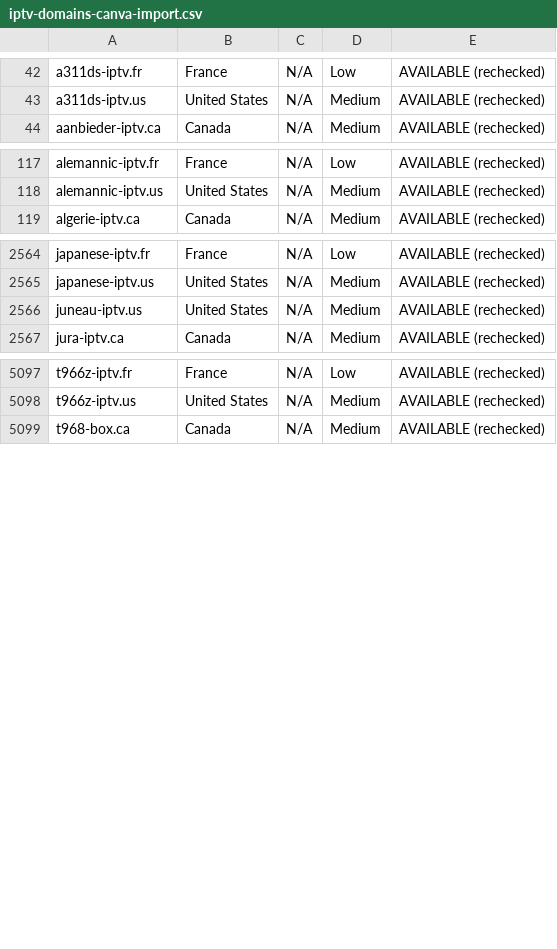
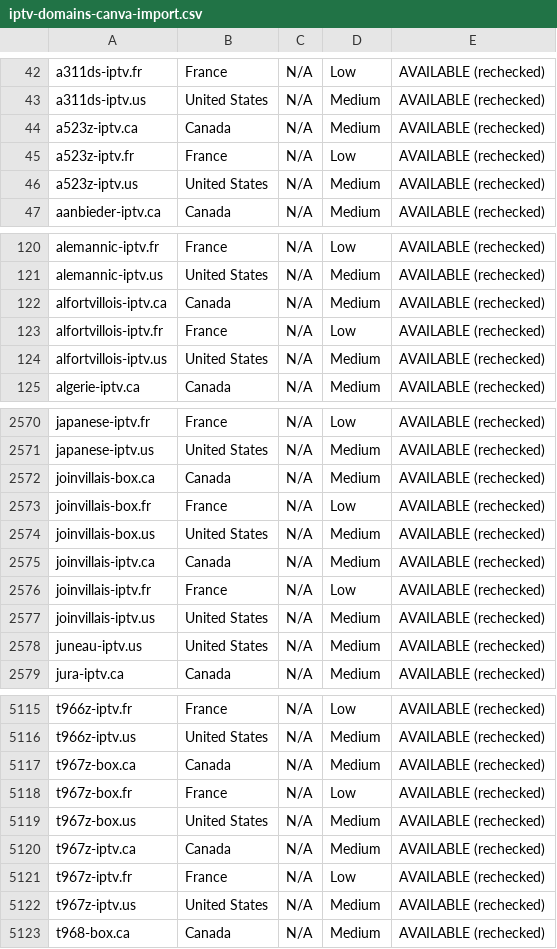
Before and after one commit to CryptoNews24/edit, a CSV file: research/iptv-seo/canva/iptv-domains-canva-import.csv, drawn as a sheet; only a part is shown, gaps mark what is left out; the diff covers the shown part only; the diff names each change by its address in the sheet, - before the commit and + after, or states it on an @@ line.

```diff
--- a/research/iptv-seo/canva/iptv-domains-canva-import.csv
+++ b/research/iptv-seo/canva/iptv-domains-canva-import.csv
+row 44: a523z-iptv.ca | Canada | N/A | Medium | AVAILABLE (rechecked)
+row 45: a523z-iptv.fr | France | N/A | Low | AVAILABLE (rechecked)
+row 46: a523z-iptv.us | United States | N/A | Medium | AVAILABLE (rechecked)
+row 122: alfortvillois-iptv.ca | Canada | N/A | Medium | AVAILABLE (rechecked)
+row 123: alfortvillois-iptv.fr | France | N/A | Low | AVAILABLE (rechecked)
+row 124: alfortvillois-iptv.us | United States | N/A | Medium | AVAILABLE (rechecked)
+row 2572: joinvillais-box.ca | Canada | N/A | Medium | AVAILABLE (rechecked)
+row 2573: joinvillais-box.fr | France | N/A | Low | AVAILABLE (rechecked)
+row 2574: joinvillais-box.us | United States | N/A | Medium | AVAILABLE (rechecked)
+row 2575: joinvillais-iptv.ca | Canada | N/A | Medium | AVAILABLE (rechecked)
+row 2576: joinvillais-iptv.fr | France | N/A | Low | AVAILABLE (rechecked)
+row 2577: joinvillais-iptv.us | United States | N/A | Medium | AVAILABLE (rechecked)
+row 5117: t967z-box.ca | Canada | N/A | Medium | AVAILABLE (rechecked)
+row 5118: t967z-box.fr | France | N/A | Low | AVAILABLE (rechecked)
+row 5119: t967z-box.us | United States | N/A | Medium | AVAILABLE (rechecked)
+row 5120: t967z-iptv.ca | Canada | N/A | Medium | AVAILABLE (rechecked)
+row 5121: t967z-iptv.fr | France | N/A | Low | AVAILABLE (rechecked)
+row 5122: t967z-iptv.us | United States | N/A | Medium | AVAILABLE (rechecked)
```
Also changed, not shown: 6 added rows elsewhere in this file, research/iptv-seo/availability_recheck.csv, 7 other files.
